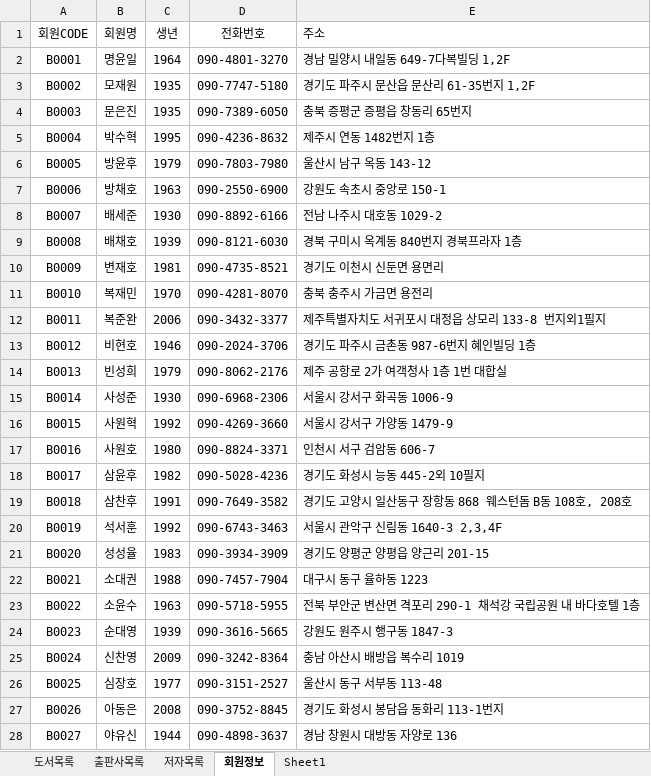
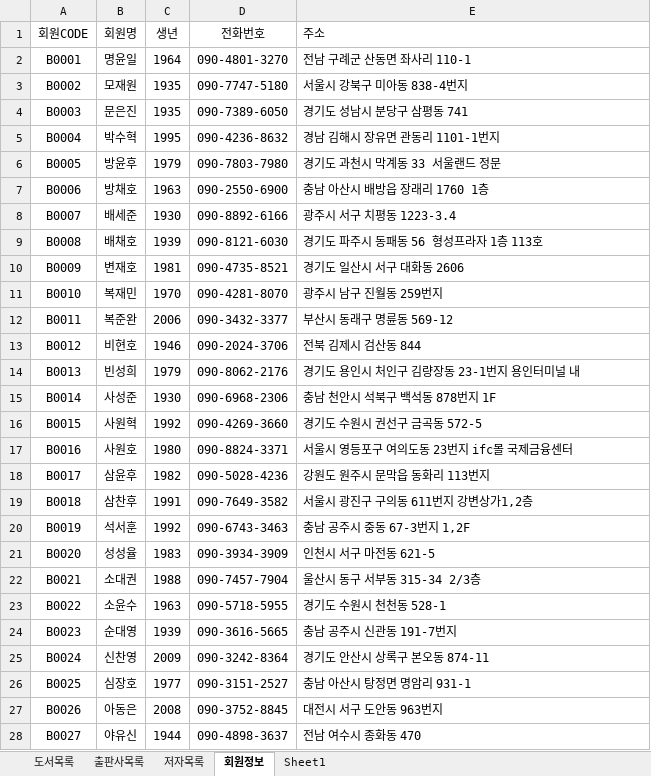
Before and after one commit to callor/Biz-DBMS-403-2021-04, an Excel workbook: 도서대여 프로젝트/샘플-도서정보(2021-04-29).xlsx, sheet 회원정보, drawn as a sheet; only a part is shown; values as stored, in another font and other column widths than the file's, no borders; the diff covers the shown part only; the diff names each change by its address in the sheet, - before the commit and + after, or states it on an @@ line.

Commit message:
도서대여

```diff
--- a/도서대여 프로젝트/샘플-도서정보(2021-04-29).xlsx (sheet 회원정보)
+++ b/도서대여 프로젝트/샘플-도서정보(2021-04-29).xlsx (sheet 회원정보)
-E2 (주소): 경남 밀양시 내일동 649-7다복빌딩 1,2F
+E2 (주소): 전남 구례군 산동면 좌사리 110-1
-E3 (주소): 경기도 파주시 문산읍 문산리 61-35번지 1,2F
+E3 (주소): 서울시 강북구 미아동 838-4번지
-E4 (주소): 충북 증평군 증평읍 창동리 65번지
+E4 (주소): 경기도 성남시 분당구 삼평동 741
-E5 (주소): 제주시 연동 1482번지 1층
+E5 (주소): 경남 김해시 장유면 관동리 1101-1번지
-E6 (주소): 울산시 남구 옥동 143-12
+E6 (주소): 경기도 과천시 막계동 33 서울랜드 정문
-E7 (주소): 강원도 속초시 중앙로 150-1
+E7 (주소): 충남 아산시 배방읍 장래리 1760 1층
-E8 (주소): 전남 나주시 대호동 1029-2
+E8 (주소): 광주시 서구 치평동 1223-3.4
-E9 (주소): 경북 구미시 옥계동 840번지 경북프라자 1층
+E9 (주소): 경기도 파주시 동패동 56 형성프라자 1층 113호
-E10 (주소): 경기도 이천시 신둔면 용면리
+E10 (주소): 경기도 일산시 서구 대화동 2606
-E11 (주소): 충북 충주시 가금면 용전리
+E11 (주소): 광주시 남구 진월동 259번지
-E12 (주소): 제주특별자치도 서귀포시 대정읍 상모리 133-8 번지외1필지
+E12 (주소): 부산시 동래구 명륜동 569-12
-E13 (주소): 경기도 파주시 금촌동 987-6번지 혜인빌딩 1층
+E13 (주소): 전북 김제시 검산동 844
-E14 (주소): 제주 공항로 2가 여객청사 1층 1번 대합실
+E14 (주소): 경기도 용인시 처인구 김량장동 23-1번지 용인터미널 내
-E15 (주소): 서울시 강서구 화곡동 1006-9
+E15 (주소): 충남 천안시 석북구 백석동 878번지 1F
-E16 (주소): 서울시 강서구 가양동 1479-9
+E16 (주소): 경기도 수원시 권선구 금곡동 572-5
-E17 (주소): 인천시 서구 검암동 606-7
+E17 (주소): 서울시 영등포구 여의도동 23번지 ifc몰 국제금융센터
-E18 (주소): 경기도 화성시 능동 445-2외 10필지
+E18 (주소): 강원도 원주시 문막읍 동화리 113번지
-E19 (주소): 경기도 고양시 일산동구 장항동 868 웨스턴돔 B동 108호, 208호
+E19 (주소): 서울시 광진구 구의동 611번지 강변상가1,2층
-E20 (주소): 서울시 관악구 신림동 1640-3 2,3,4F
+E20 (주소): 충남 공주시 중동 67-3번지 1,2F
-E21 (주소): 경기도 양평군 양평읍 양근리 201-15
+E21 (주소): 인천시 서구 마전동 621-5
-E22 (주소): 대구시 동구 율하동 1223
+E22 (주소): 울산시 동구 서부동 315-34 2/3층
-E23 (주소): 전북 부안군 변산면 격포리 290-1 채석강 국립공원 내 바다호텔 1층
+E23 (주소): 경기도 수원시 천천동 528-1
-E24 (주소): 강원도 원주시 행구동 1847-3
+E24 (주소): 충남 공주시 신관동 191-7번지
-E25 (주소): 충남 아산시 배방읍 복수리 1019
+E25 (주소): 경기도 안산시 상록구 본오동 874-11
-E26 (주소): 울산시 동구 서부동 113-48
+E26 (주소): 충남 아산시 탕정면 명암리 931-1
-E27 (주소): 경기도 화성시 봉담읍 동화리 113-1번지
+E27 (주소): 대전시 서구 도안동 963번지
-E28 (주소): 경남 창원시 대방동 자양로 136
+E28 (주소): 전남 여수시 종화동 470
```
Also changed, not shown: 3 edited cells elsewhere in this sheet, sheet 도서목록.
